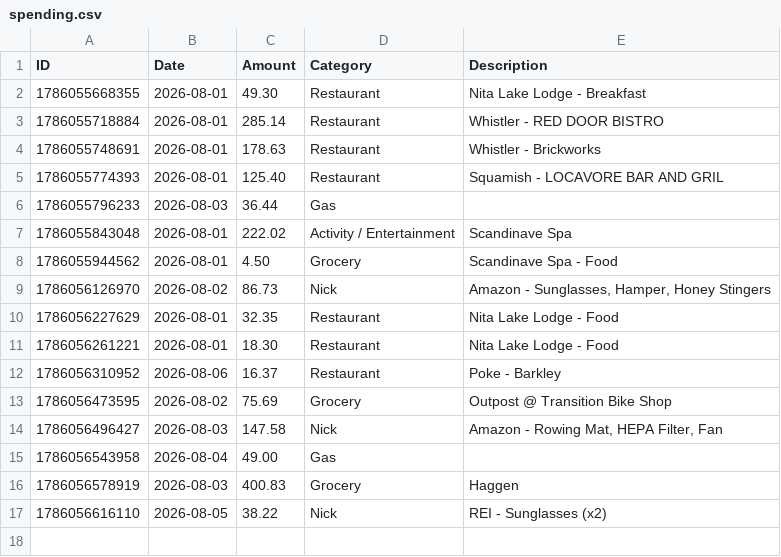
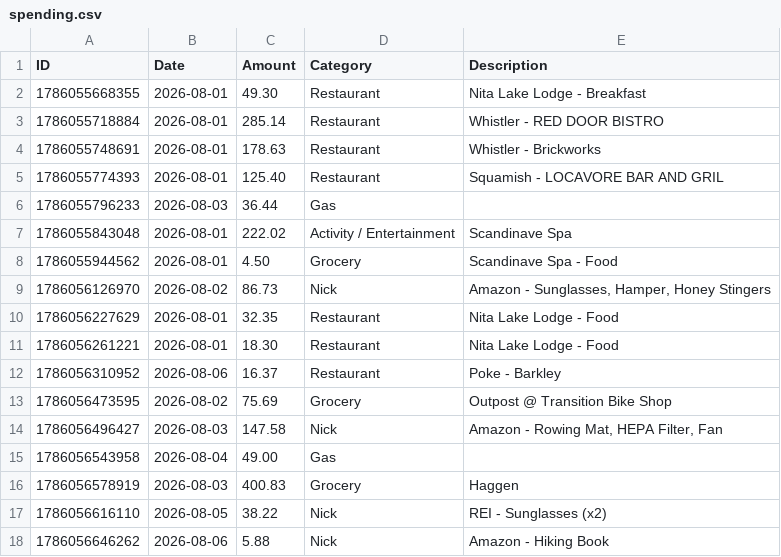
Before and after one commit to swaterman19/budget_app, a CSV file: data/spending.csv, drawn as a sheet.

Commit message:
Add expense: Nick $5.88

```diff
--- a/data/spending.csv
+++ b/data/spending.csv
@@ -17 +17,2 @@ ID,Date,Amount,Category,Description
 1786056616110,2026-08-05,38.22,Nick,"REI - Sunglasses (x2)"
+1786056646262,2026-08-06,5.88,Nick,"Amazon - Hiking Book"
```
